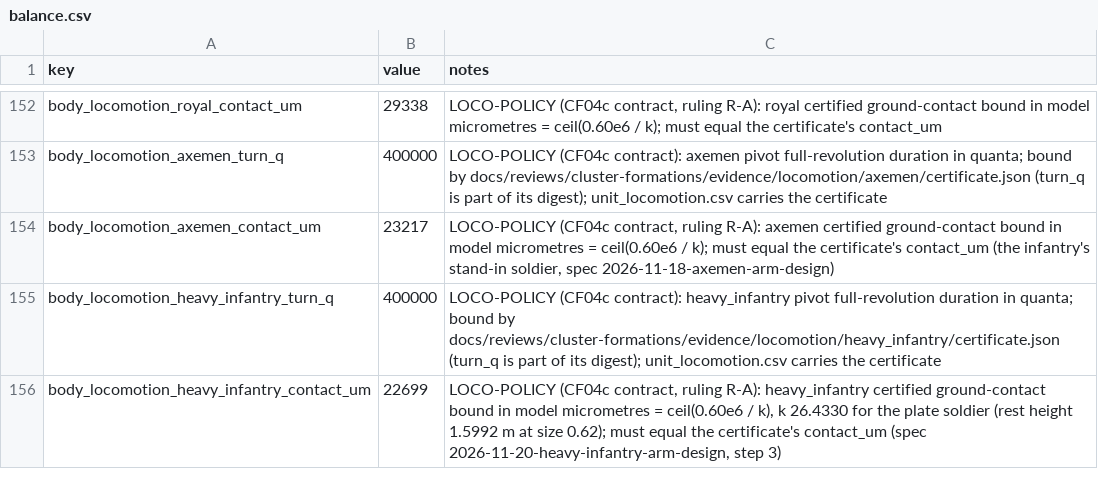
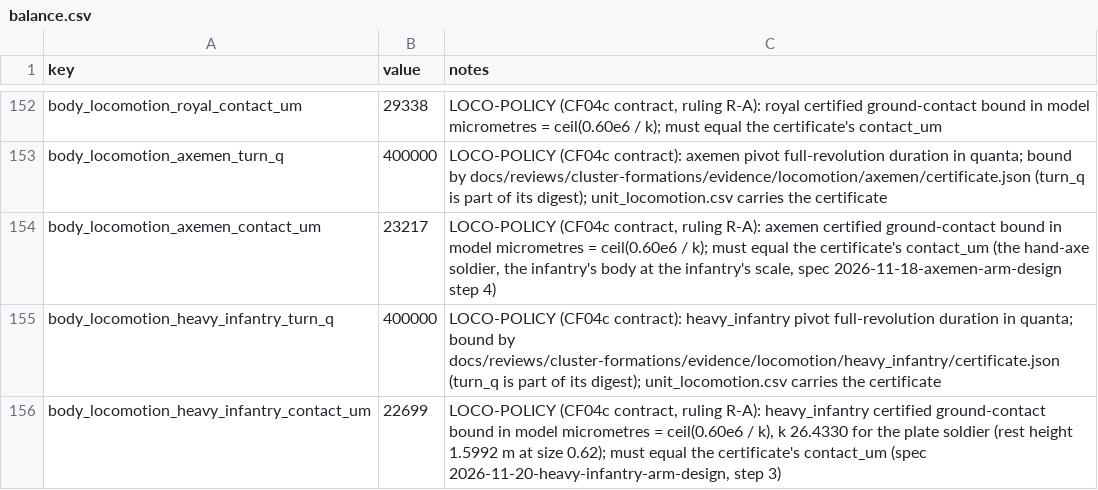
Before and after one commit to samuelzhang1201/game_design, a CSV file: data/army/balance.csv, drawn as a sheet; only a part is shown, gaps mark what is left out.

```diff
--- a/data/army/balance.csv
+++ b/data/army/balance.csv
@@ -153,3 +153,3 @@ body_locomotion_royal_contact_um,29338,"LOCO-POLICY (CF04c contract, ruling R-A)
 body_locomotion_axemen_turn_q,400000,"LOCO-POLICY (CF04c contract): axemen pivot full-revolution duration in quanta; bound by docs/reviews/cluster-formations/evidence/locomotion/axemen/certificate.json (turn_q is part of its digest); unit_locomotion.csv carries the certificate"
-body_locomotion_axemen_contact_um,23217,"LOCO-POLICY (CF04c contract, ruling R-A): axemen certified ground-contact bound in model micrometres = ceil(0.60e6 / k); must equal the certificate's contact_um (the infantry's stand-in soldier, spec 2026-11-18-axemen-arm-design)"
+body_locomotion_axemen_contact_um,23217,"LOCO-POLICY (CF04c contract, ruling R-A): axemen certified ground-contact bound in model micrometres = ceil(0.60e6 / k); must equal the certificate's contact_um (the hand-axe soldier, the infantry's body at the infantry's scale, spec 2026-11-18-axemen-arm-design step 4)"
 body_locomotion_heavy_infantry_turn_q,400000,"LOCO-POLICY (CF04c contract): heavy_infantry pivot full-revolution duration in quanta; bound by docs/reviews/cluster-formations/evidence/locomotion/heavy_infantry/certificate.json (turn_q is part of its digest); unit_locomotion.csv carries the certificate"
```
Also changed, not shown: data/army/unit_locomotion.csv, data/screens/map3d/army_art.csv, 42 other files.
